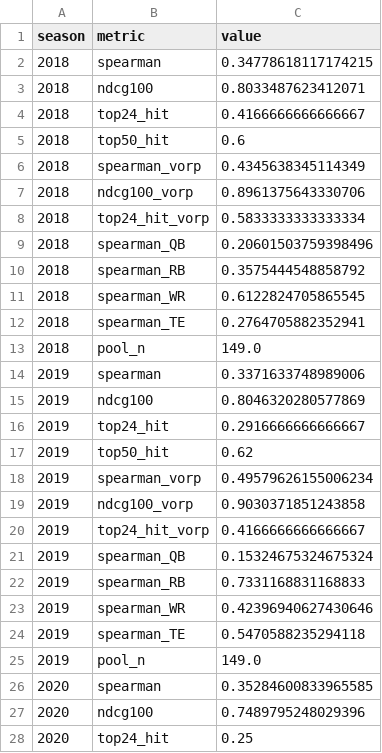
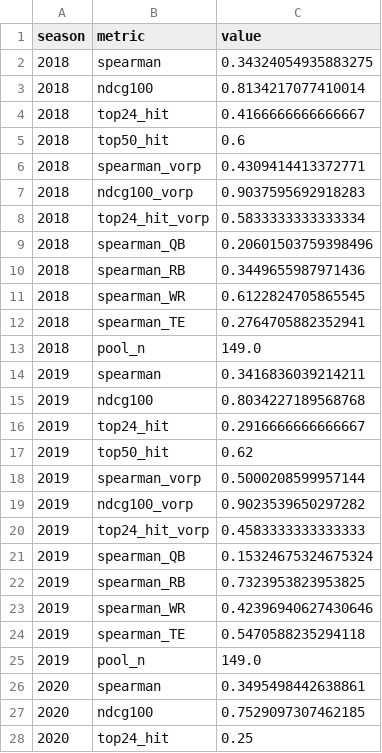
Before and after one commit to mattberns/betterffrank, a CSV file: reports/scores_ecr.csv, drawn as a sheet; only a part is shown; the diff covers the shown part only.

```diff
--- a/reports/scores_ecr.csv
+++ b/reports/scores_ecr.csv
@@ -1,11 +1,11 @@
 season,metric,value
-2018,spearman,0.34778618117174215
-2018,ndcg100,0.8033487623412071
+2018,spearman,0.34324054935883275
+2018,ndcg100,0.8134217077410014
 2018,top24_hit,0.4166666666666667
 2018,top50_hit,0.6
-2018,spearman_vorp,0.4345638345114349
-2018,ndcg100_vorp,0.8961375643330706
+2018,spearman_vorp,0.4309414413372771
+2018,ndcg100_vorp,0.9037595692918283
 2018,top24_hit_vorp,0.5833333333333334
 2018,spearman_QB,0.20601503759398496
-2018,spearman_RB,0.3575444548858792
+2018,spearman_RB,0.3449655987971436
 2018,spearman_WR,0.6122824705865545
@@ -13,11 +13,11 @@ season,metric,value
 2018,pool_n,149.0
-2019,spearman,0.3371633748989006
-2019,ndcg100,0.8046320280577869
+2019,spearman,0.3416836039214211
+2019,ndcg100,0.8034227189568768
 2019,top24_hit,0.2916666666666667
 2019,top50_hit,0.62
-2019,spearman_vorp,0.49579626155006234
-2019,ndcg100_vorp,0.9030371851243858
-2019,top24_hit_vorp,0.4166666666666667
+2019,spearman_vorp,0.5000208599957144
+2019,ndcg100_vorp,0.9023539650297282
+2019,top24_hit_vorp,0.4583333333333333
 2019,spearman_QB,0.15324675324675324
-2019,spearman_RB,0.7331168831168833
+2019,spearman_RB,0.7323953823953825
 2019,spearman_WR,0.42396940627430646
@@ -25,4 +25,4 @@ season,metric,value
 2019,pool_n,149.0
-2020,spearman,0.35284600833965585
-2020,ndcg100,0.7489795248029396
+2020,spearman,0.3495498442638861
+2020,ndcg100,0.7529097307462185
 2020,top24_hit,0.25
```
Also changed, not shown: 53 edited cells elsewhere in this file, reports/audit_2026.csv, reports/rankings_2026.csv, 44 other files.
